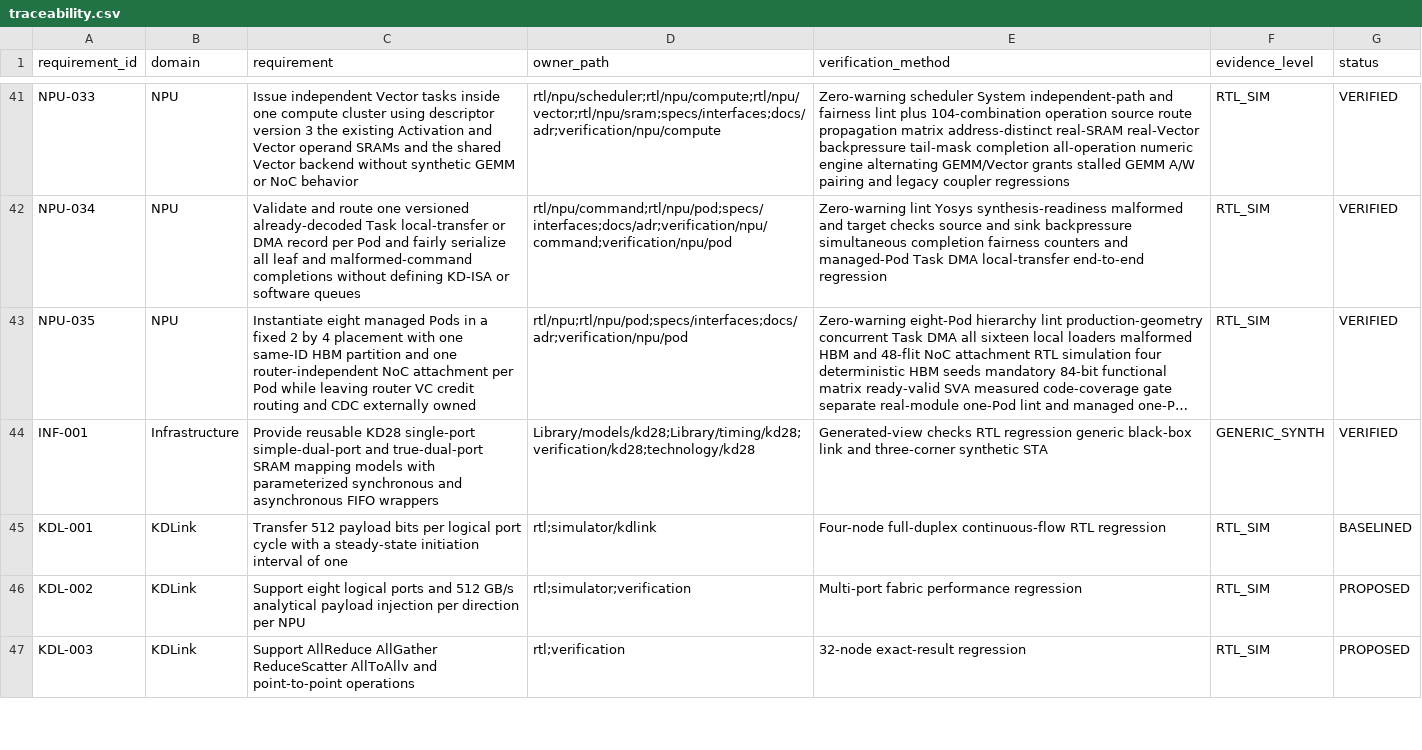
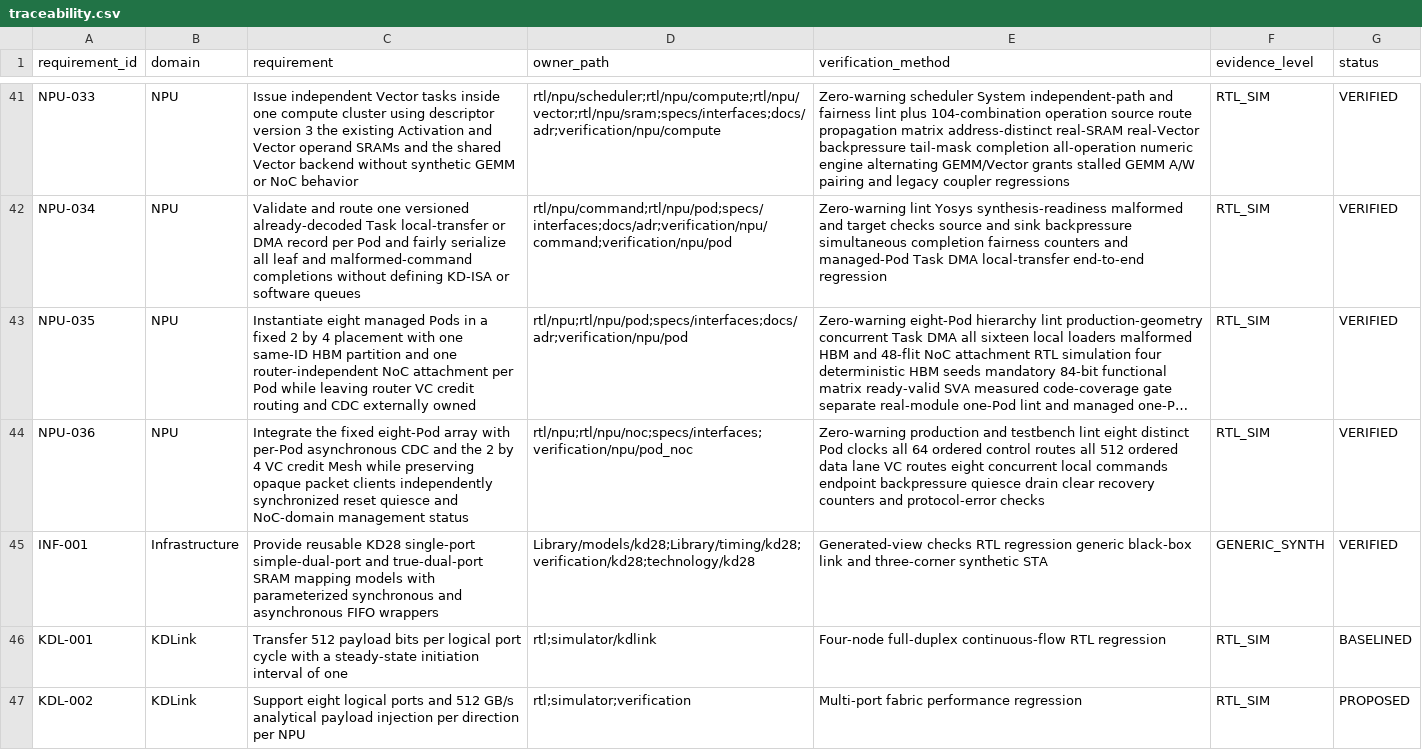
Before and after one commit to Dollbar/Overflow, a CSV file: requirements/traceability.csv, drawn as a sheet; only a part is shown, gaps mark what is left out; the shorter side is filled out with more unchanged rows; long unchanged cells end in …; the diff names each change by its address in the sheet, - before the commit and + after, or states it on an @@ line.

Commit message:
feat(npu): close pod and noc system integration
Reconstructed-history: owner-approved attribution metadata
Co-authored-by: 李赟潇 <3174078831@qq.com>
Co-authored-by: 秦天一 <qintianyizzz@163.com>
Co-authored-by: 刘京顺 <liujingshun123@gmail.com>

```diff
--- a/requirements/traceability.csv
+++ b/requirements/traceability.csv
+row 44: NPU-036 | NPU | Integrate the fixed eight-Pod array with per-Pod asynchronous CDC and the 2 by 4 VC credit Mesh while preserving opaque packet clients independently synchronized reset quiesce and NoC-domain management status | rtl/npu;rtl/npu/noc;specs/interfaces;verification/npu/pod_noc | Zero-warning production and testbench lint eight distinct Pod clocks all 64 ordered control routes all 512 ordered data lane VC routes eight concurrent local commands endpoint backpressure quiesce drain clear recovery counters and protocol-error checks | RTL_SIM | VERIFIED
```
Also changed, not shown: 23 other files.
